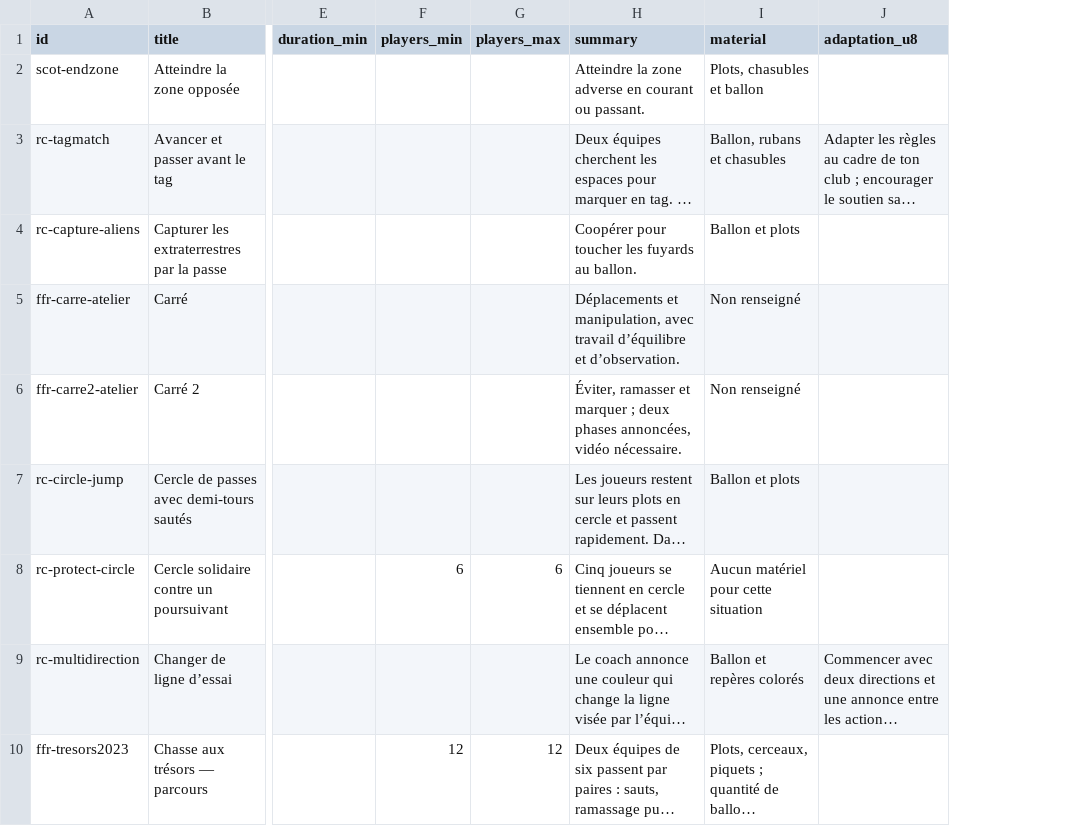
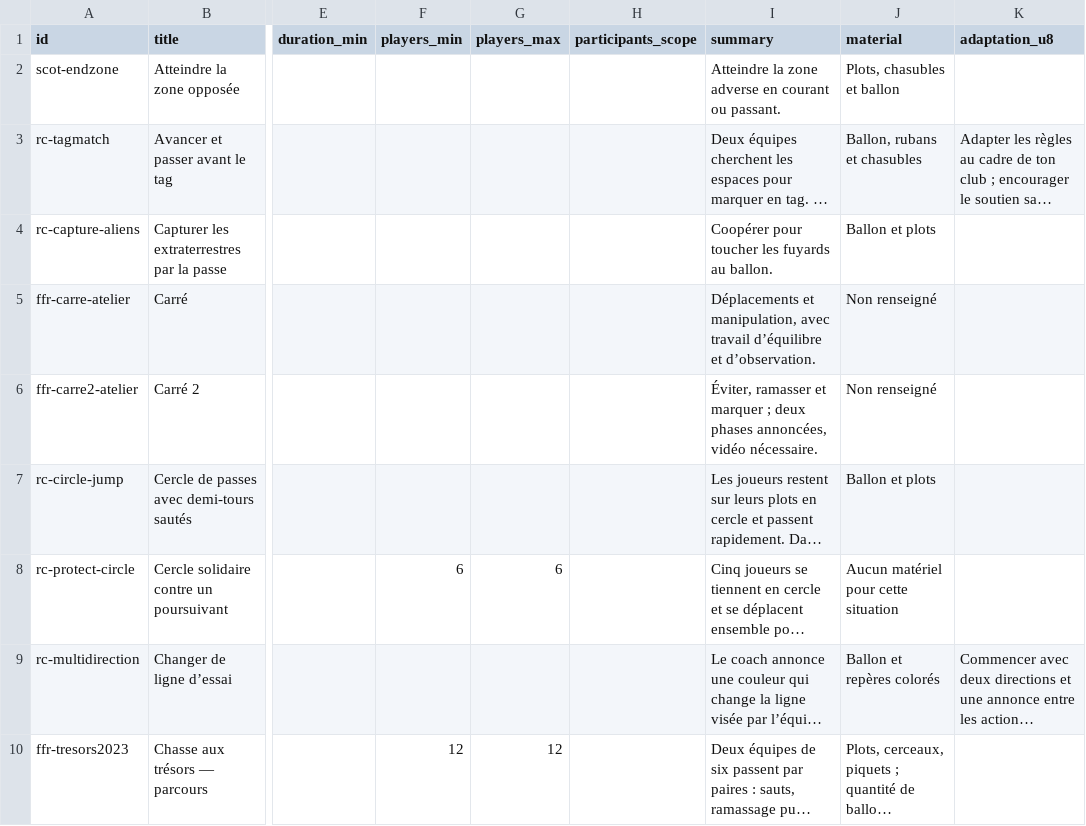
Before and after one commit to JeffToken31/rugby-training-library, a CSV file: exports/exercises.csv, drawn as a sheet; only a part is shown, gaps mark what is left out; long unchanged cells end in …; the diff covers the shown part only; the diff names each change by its address in the sheet, - before the commit and + after, or states it on an @@ line.

```diff
--- a/exports/exercises.csv
+++ b/exports/exercises.csv
+column H (participants_scope), empty
```
Also changed, not shown: 2 added rows elsewhere in this file, 12 other files.
